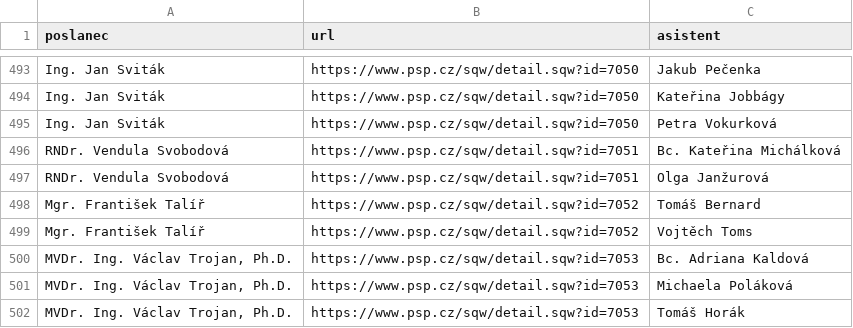
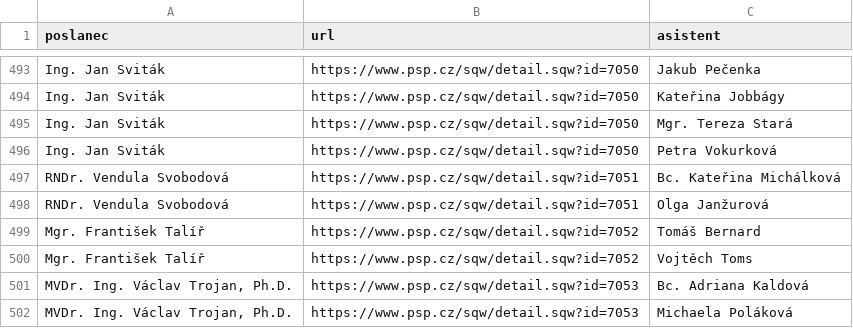
Before and after one commit to kokes/psp-asistenti, a CSV file: asistenti.csv, drawn as a sheet; only a part is shown, gaps mark what is left out; the shorter side is filled out with more unchanged rows.

```diff
--- a/asistenti.csv
+++ b/asistenti.csv
@@ -494,2 +494,3 @@ Ing. Jan Sviták,https://www.psp.cz/sqw/detail.sqw?id=7050,Jakub Pečenka
 Ing. Jan Sviták,https://www.psp.cz/sqw/detail.sqw?id=7050,Kateřina Jobbágy
+Ing. Jan Sviták,https://www.psp.cz/sqw/detail.sqw?id=7050,Mgr. Tereza Stará
 Ing. Jan Sviták,https://www.psp.cz/sqw/detail.sqw?id=7050,Petra Vokurková
```
